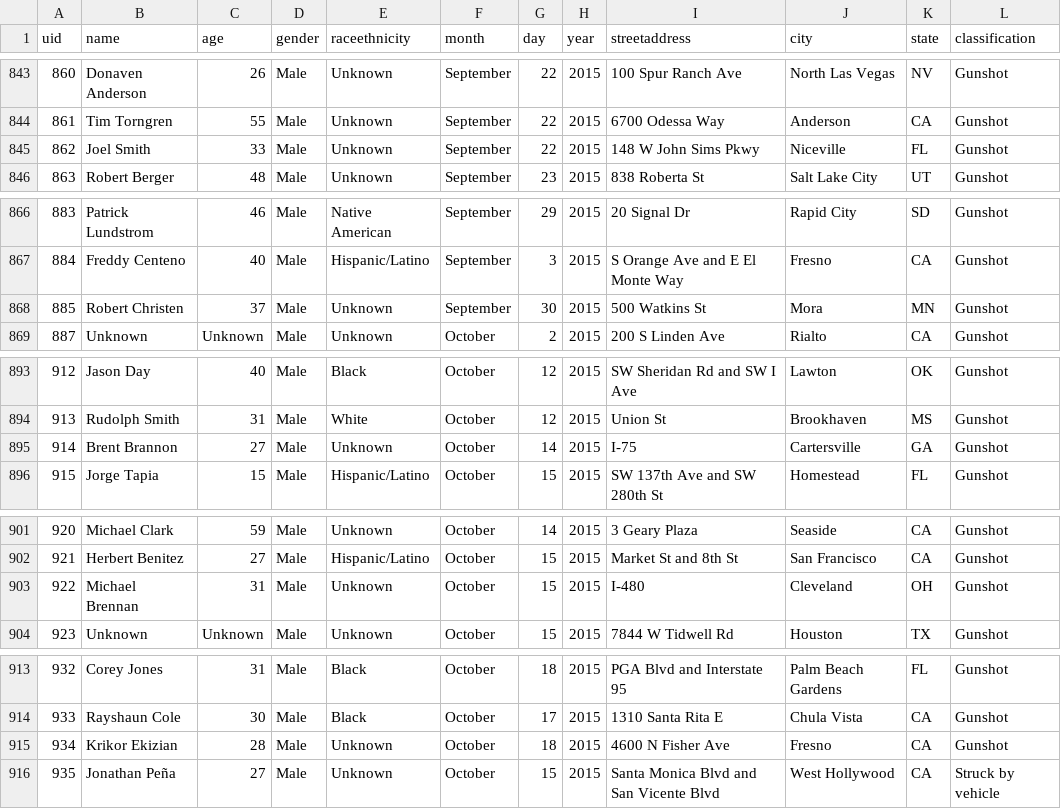
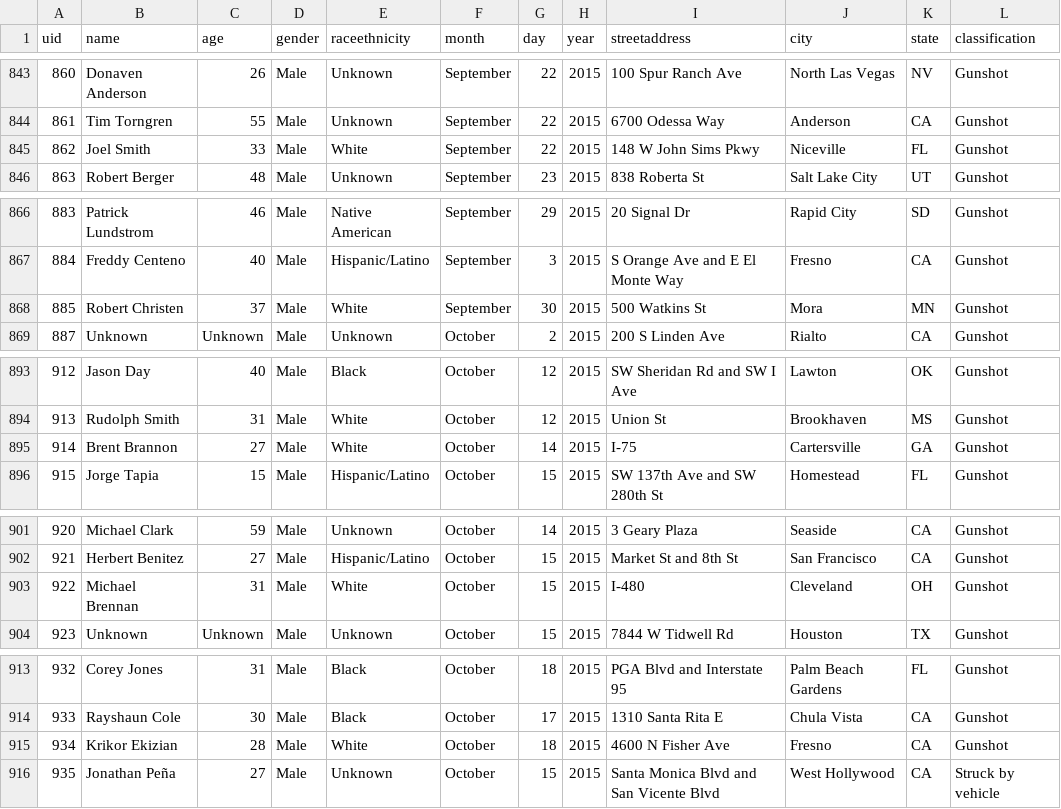
Before and after one commit to flother/thecounted, a CSV file: data/the-counted.csv, drawn as a sheet; only a part is shown, gaps mark what is left out; the diff covers the shown part only; the diff names each change by its address in the sheet, - before the commit and + after, or states it on an @@ line.

```diff
--- a/data/the-counted.csv
+++ b/data/the-counted.csv
-E845 (raceethnicity): Unknown
+E845 (raceethnicity): White
-E868 (raceethnicity): Unknown
+E868 (raceethnicity): White
-E895 (raceethnicity): Unknown
+E895 (raceethnicity): White
-E903 (raceethnicity): Unknown
+E903 (raceethnicity): White
-E915 (raceethnicity): Unknown
+E915 (raceethnicity): White
```
Also changed, not shown: 1 added row and 11 edited cells elsewhere in this file.
